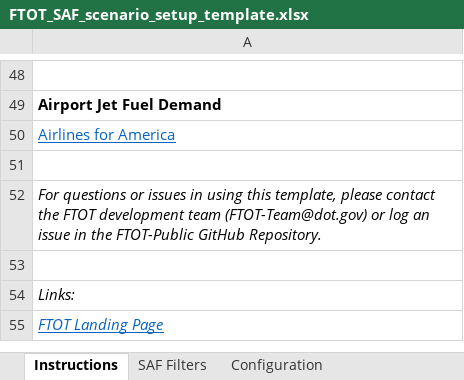
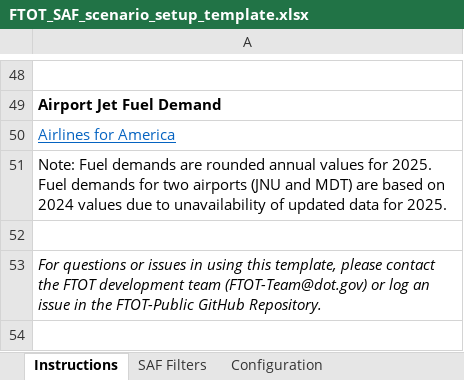
Before and after one commit to VolpeUSDOT/FTOT-Public, an Excel workbook: program/tools/FTOT_SAF_scenario_setup_template.xlsx, sheet Instructions, drawn as a sheet; only a part is shown, gaps mark what is left out; the shorter side is filled out with more unchanged rows; values as stored, in another font and other column widths than the file's, no borders; charts and pictures not drawn; the diff names each change by its address in the sheet, - before the commit and + after, or states it on an @@ line.

```diff
--- a/program/tools/FTOT_SAF_scenario_setup_template.xlsx (sheet Instructions)
+++ b/program/tools/FTOT_SAF_scenario_setup_template.xlsx (sheet Instructions)
+row 51: Note: Fuel demands are rounded annual values for 2025. Fuel demands for two airports (JNU and MDT) are based on 2024 values due to unavailability of updated data for 2025.
```
Also changed, not shown: sheet Facilities and Amounts, sheet SAF Filters, formulas that keep their value, charts or pictures, program/tools/FTOT_scenario_setup_template_examples/HEFA_FTOT_SAF_scenario_setup_template.xlsx, program/tools/FTOT_scenario_setup_template_examples/Pyrolysis_FTOT_SAF_scenario_setup_template.xlsx, 9 other files.
